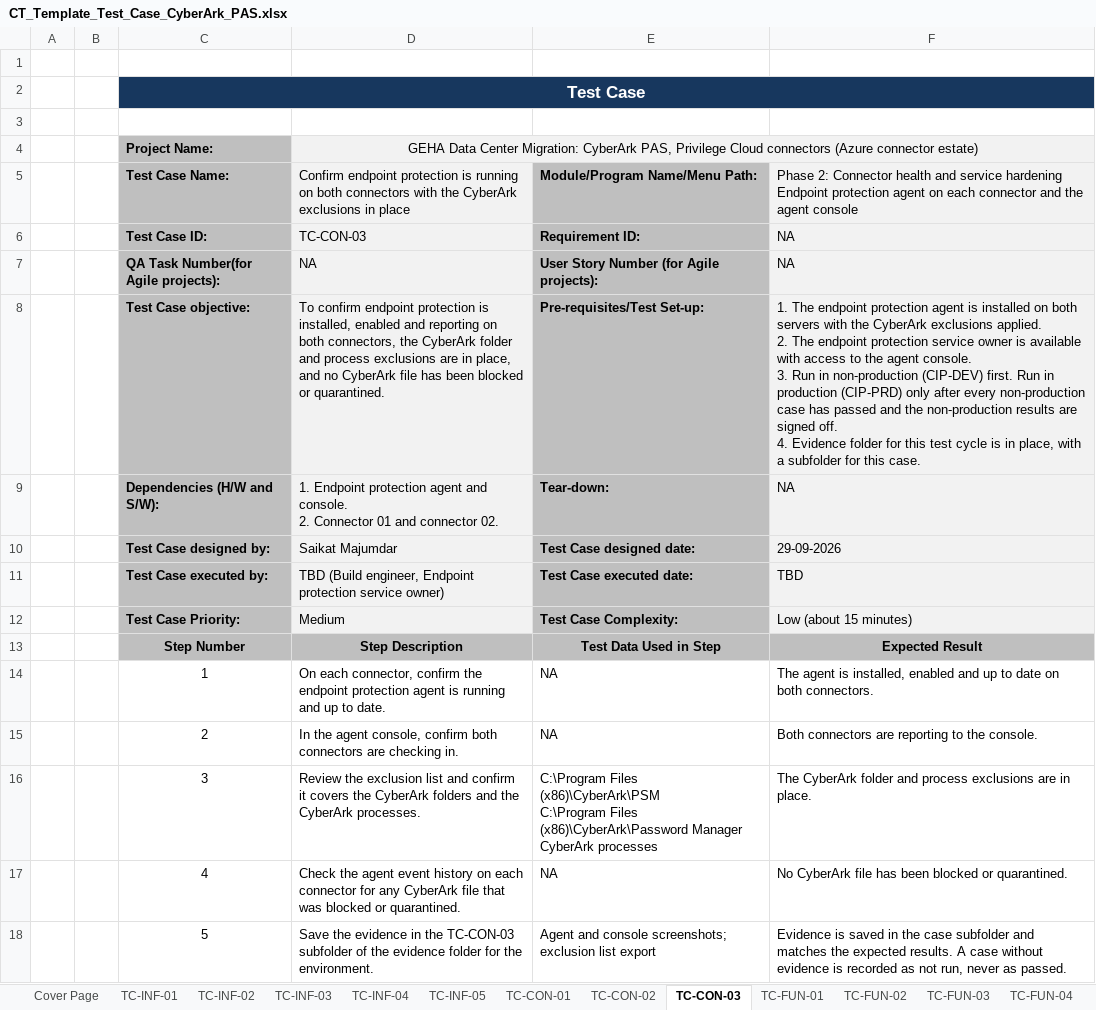
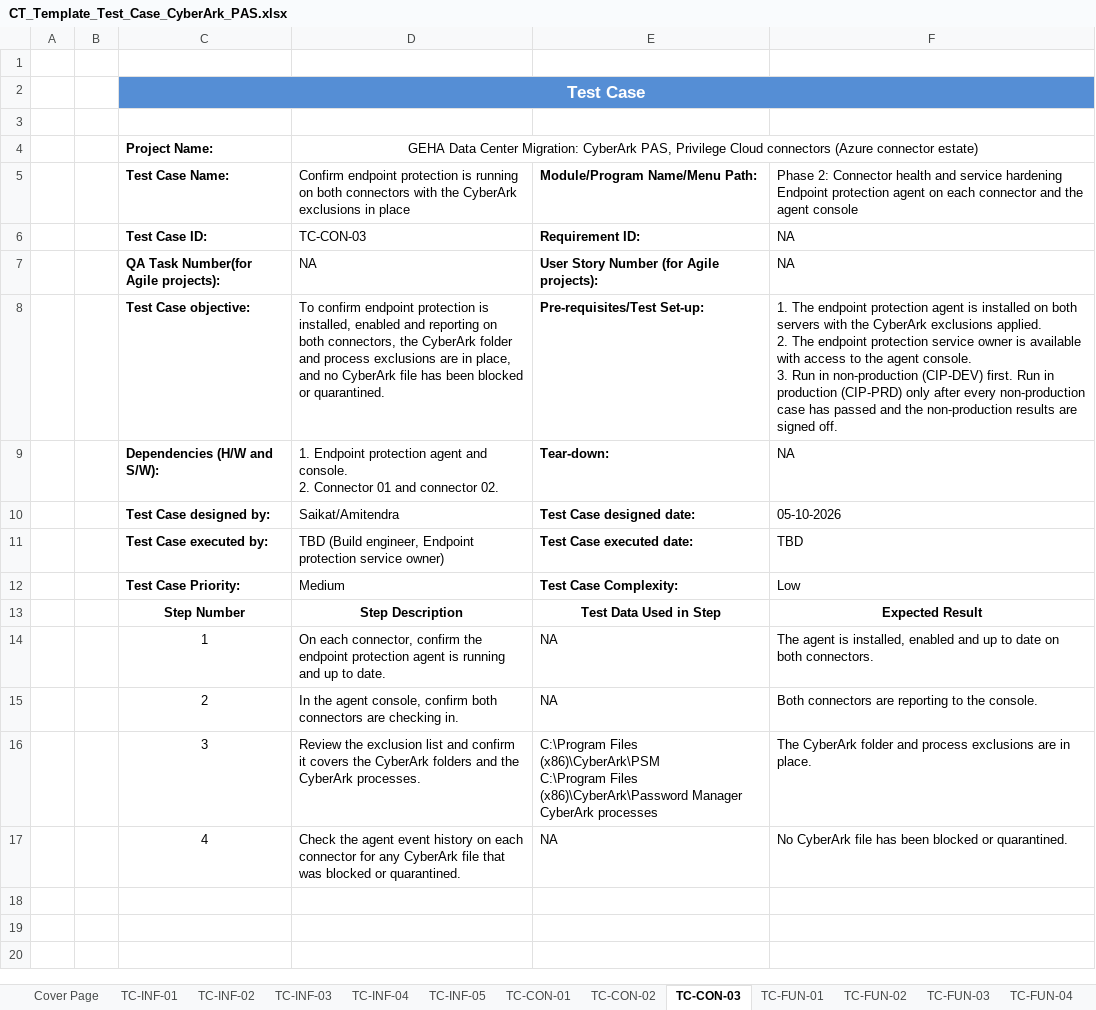
Before and after one commit to msaikat1982/upload-download, an Excel workbook: CT_Template_Test_Case_CyberArk_PAS.xlsx, sheet TC-CON-03, drawn as a sheet; values as stored, in another font and other column widths than the file's, no borders; ↵ is a line break in a cell; the diff names each change by its address in the sheet, - before the commit and + after, or states it on an @@ line.

```diff
--- a/CT_Template_Test_Case_CyberArk_PAS.xlsx (sheet TC-CON-03)
+++ b/CT_Template_Test_Case_CyberArk_PAS.xlsx (sheet TC-CON-03)
-C2 fill: #17375E
+C2 fill: #558ED5
-D2:F2 fill: none
+D2:F2 fill: #558ED5
-C4:C12 fill: #BFBFBF
+C4:C12 fill: none
-D4:D12 fill: #F2F2F2
+D4:D12 fill: none
-E5:E12 fill: #BFBFBF
+E5:E12 fill: none
-F5:F12 fill: #F2F2F2
+F5:F12 fill: none
-F8: …signed off. ↵ 4. Evidence folder for this test cycle is in place, with a subfolder for this case.
+F8: …signed off.
-D10: Saikat Majumdar
+D10: Saikat/Amitendra
-F10: 29-09-2026
+F10: 05-10-2026
-F12: Low (about 15 minutes)
+F12: Low
-C13:F13 fill: #BFBFBF
+C13:F13 fill: none
-row 18:  |  | 5 | Save the evidence in the TC-CON-03 subfolder of the evidence folder for the environment. | Agent and console screenshots; exclusion list export | Evidence is saved in the case subfolder and matches the expected results. A case without evidence is recorded as not run, never as passed.
```
Also changed, not shown: sheet TC-FUN-04, sheet TC-FUN-03, sheet TC-FUN-02, sheet TC-INF-02, sheet TC-INF-01, sheet Cover Page, 8 more sheets, other sheet tabs, 1 other file.
